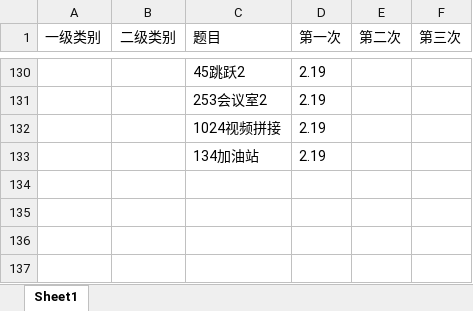
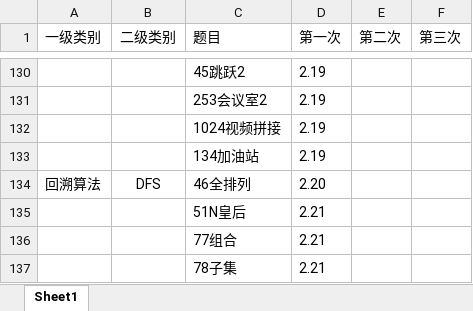
Before and after one commit to lisan97/leetcode, an Excel workbook: 时间表.xlsx, sheet Sheet1, drawn as a sheet; only a part is shown, gaps mark what is left out; values as stored, in another font and other column widths than the file's, no borders; the diff names each change by its address in the sheet, - before the commit and + after, or states it on an @@ line.

```diff
--- a/时间表.xlsx (sheet Sheet1)
+++ b/时间表.xlsx (sheet Sheet1)
+row 134: 回溯算法 | DFS | 46全排列 | 2.20
+row 135:  |  | 51N皇后 | 2.21
+row 136:  |  | 77组合 | 2.21
+row 137:  |  | 78子集 | 2.21
```
Also changed, not shown: 5 other files.
